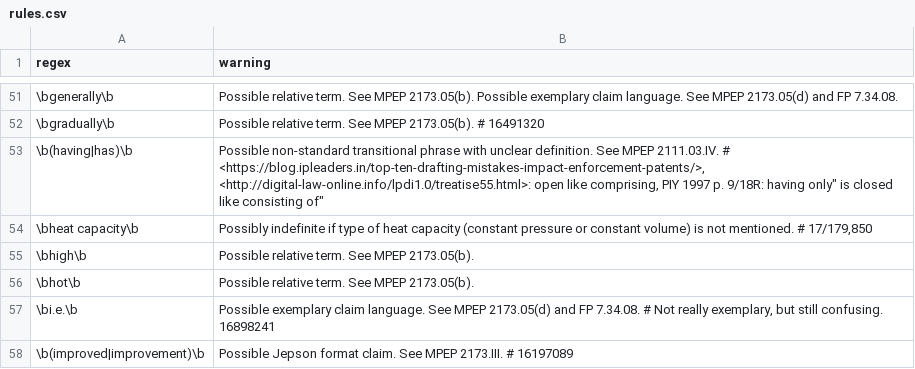
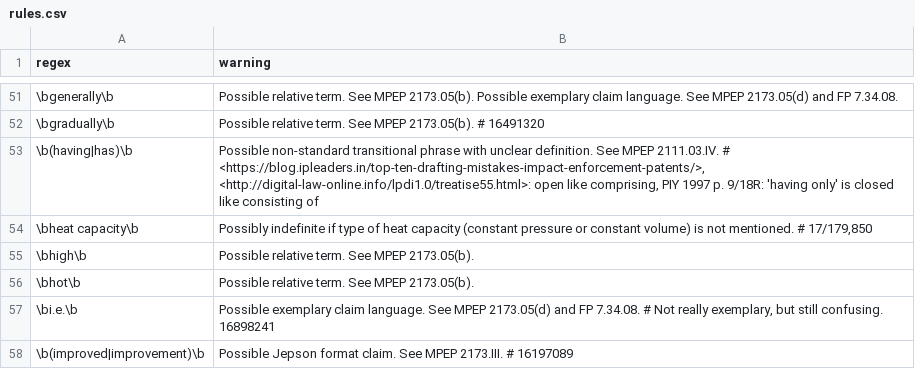
Before and after one commit to btrettel/plint, a CSV file: rules.csv, drawn as a sheet; only a part is shown, gaps mark what is left out.

Commit message:
rules.csv is 3 columns now?

```diff
--- a/rules.csv
+++ b/rules.csv
@@ -52,3 +52,3 @@ regex,warning
 \bgradually\b,Possible relative term. See MPEP 2173.05(b). # 16491320
-\b(having|has)\b,"Possible non-standard transitional phrase with unclear definition. See MPEP 2111.03.IV. # <https://blog.ipleaders.in/top-ten-drafting-mistakes-impact-enforcement-patents/>, <http://digital-law-online.info/lpdi1.0/treatise55.html>: open like comprising, PIY 1997 p. 9/18R: "having only" is closed like consisting of"
+\b(having|has)\b,"Possible non-standard transitional phrase with unclear definition. See MPEP 2111.03.IV. # <https://blog.ipleaders.in/top-ten-drafting-mistakes-impact-enforcement-patents/>, <http://digital-law-online.info/lpdi1.0/treatise55.html>: open like comprising, PIY 1997 p. 9/18R: 'having only' is closed like consisting of"
 \bheat capacity\b,"Possibly indefinite if type of heat capacity (constant pressure or constant volume) is not mentioned. # 17/179,850"
```
